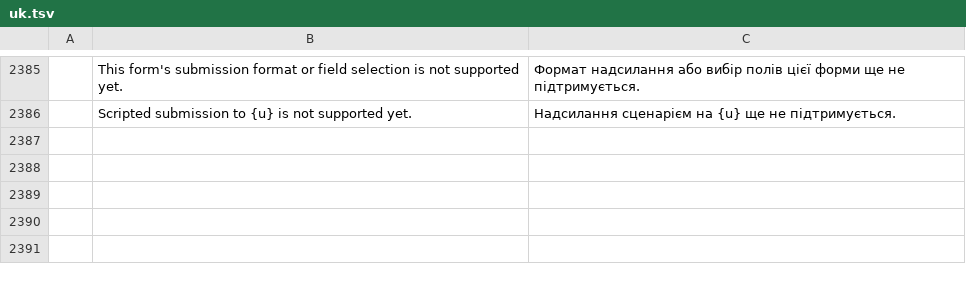
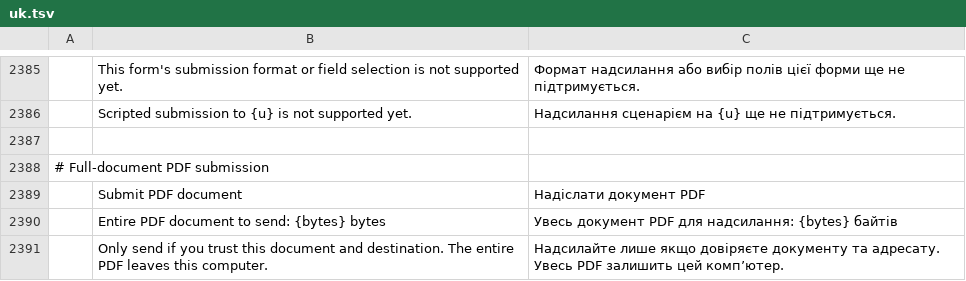
Before and after one commit to earlvanze/pdfcraft, a TSV file: crates/ui-egui/src/i18n/uk.tsv, drawn as a sheet; only a part is shown, gaps mark what is left out; the diff names each change by its address in the sheet, - before the commit and + after, or states it on an @@ line.

```diff
--- a/crates/ui-egui/src/i18n/uk.tsv
+++ b/crates/ui-egui/src/i18n/uk.tsv
+row 2387: (empty)
+row 2388: # Full-document PDF submission
+row 2389:  | Submit PDF document | Надіслати документ PDF
+row 2390:  | Entire PDF document to send: {bytes} bytes | Увесь документ PDF для надсилання: {bytes} байтів
+row 2391:  | Only send if you trust this document and destination. The entire PDF leaves this computer. | Надсилайте лише якщо довіряєте документу та адресату. Увесь PDF залишить цей комп’ютер.
```
Also changed, not shown: crates/ui-egui/src/i18n/ar.tsv, crates/ui-egui/src/i18n/bg.tsv, 27 other files.
